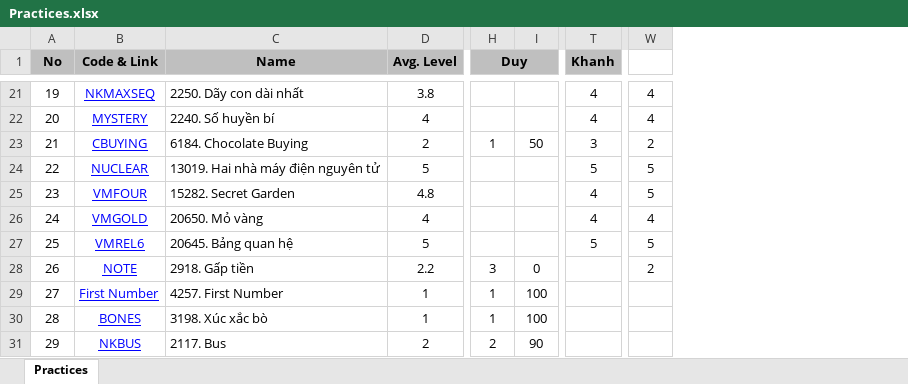
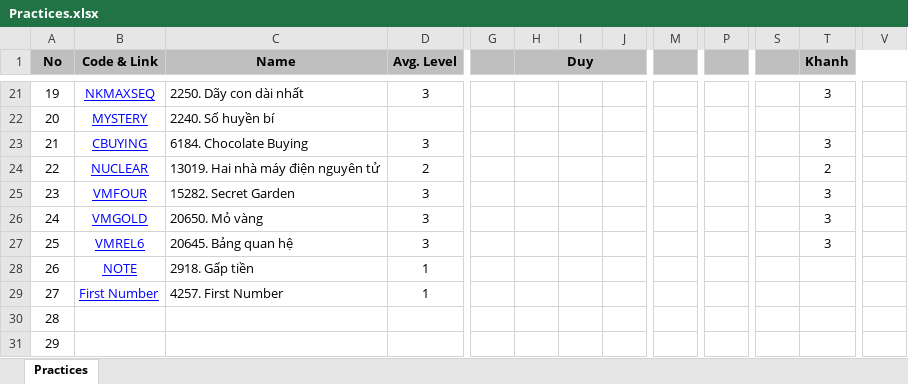
Before and after one commit to haminhngoc/Programming, an Excel workbook: Olympic-2014/Practices.xlsx, sheet Practices, drawn as a sheet; only a part is shown, gaps mark what is left out; values as stored, in another font and other column widths than the file's, no borders; removed rows and columns are numbered as before the commit, all else as after; the diff covers the shown part only; the diff names each change by its address in the sheet, - before the commit and + after, or states it on an @@ line.

Commit message:
Practice

```diff
--- a/Olympic-2014/Practices.xlsx (sheet Practices)
+++ b/Olympic-2014/Practices.xlsx (sheet Practices)
@@ column G unhidden, empty @@
@@ column J unhidden, empty @@
@@ column M unhidden, empty @@
@@ column P unhidden, empty @@
@@ column S unhidden, empty @@
-column W, rows 21-28: 4 | 4 | 2 | 5 | 5 | 4 | 5 | 2
@@ column V unhidden, empty @@
-D21 (Avg. Level): 3.8
+D21 (Avg. Level): 3
-T21 (Khanh): 4
+T21 (Khanh): 3
-D22 (Avg. Level): 4
+D22 (Avg. Level): (empty)
-T22 (Khanh): 4
+T22 (Khanh): (empty)
-D23 (Avg. Level): 2
+D23 (Avg. Level): 3
-H23 (Duy): 1
+H23 (Duy): (empty)
-I23: 50
+I23: (empty)
-D24 (Avg. Level): 5
+D24 (Avg. Level): 2
-T24 (Khanh): 5
+T24 (Khanh): 2
-D25 (Avg. Level): 4.8
+D25 (Avg. Level): 3
-T25:T26 (Khanh): 4
+T25:T26 (Khanh): 3
-D26 (Avg. Level): 4
+D26 (Avg. Level): 3
-D27 (Avg. Level): 5
+D27 (Avg. Level): 3
-T27 (Khanh): 5
+T27 (Khanh): 3
-D28 (Avg. Level): 2.2
+D28 (Avg. Level): 1
-H28 (Duy): 3
+H28 (Duy): (empty)
-I28: 0
+I28: (empty)
-H29:H30 (Duy): 1
+H29:H30 (Duy): (empty)
-I29:I30: 100
+I29:I30: (empty)
-B30 (Code & Link): BONES
+B30 (Code & Link): (empty)
-C30 (Name): 3198. Xúc xắc bò
+C30 (Name): (empty)
-D30 (Avg. Level): 1
+D30 (Avg. Level): (empty)
-B31 (Code & Link): NKBUS
+B31 (Code & Link): (empty)
-C31 (Name): 2117. Bus
+C31 (Name): (empty)
-D31 (Avg. Level): 2
+D31 (Avg. Level): (empty)
-H31 (Duy): 2
+H31 (Duy): (empty)
-I31: 90
+I31: (empty)
```
Also changed, not shown: 36 edited cells and cell formats elsewhere in this sheet, formulas that keep their value, 12 other files.
